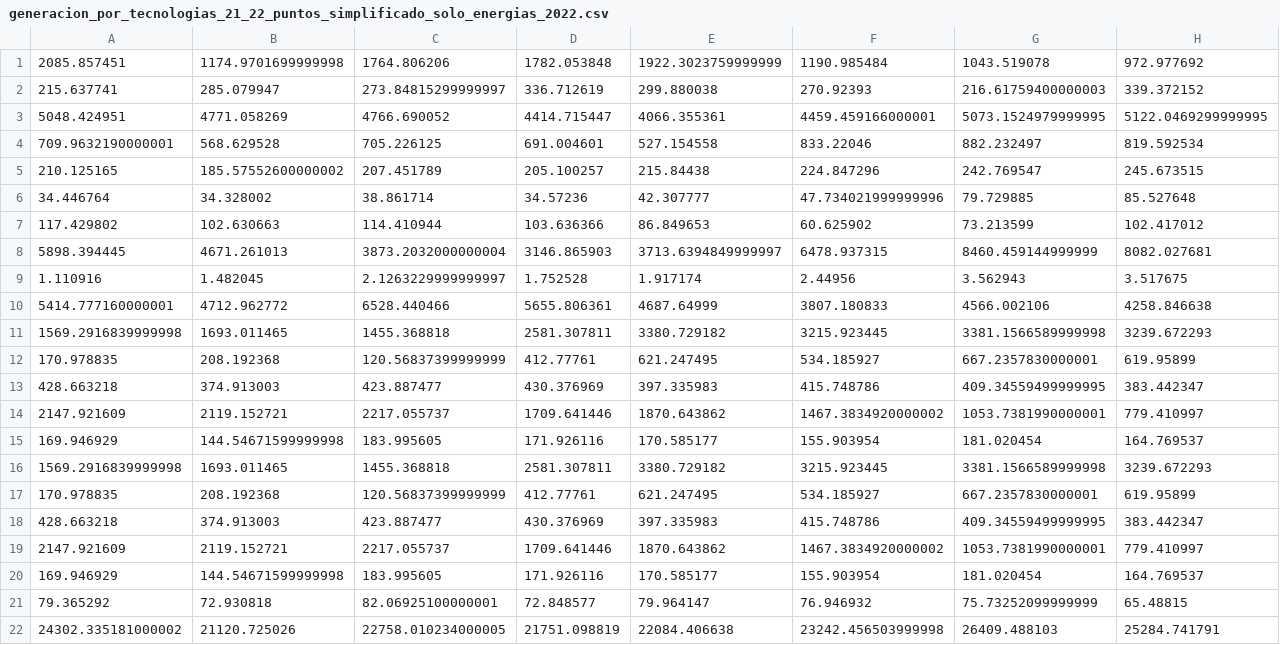
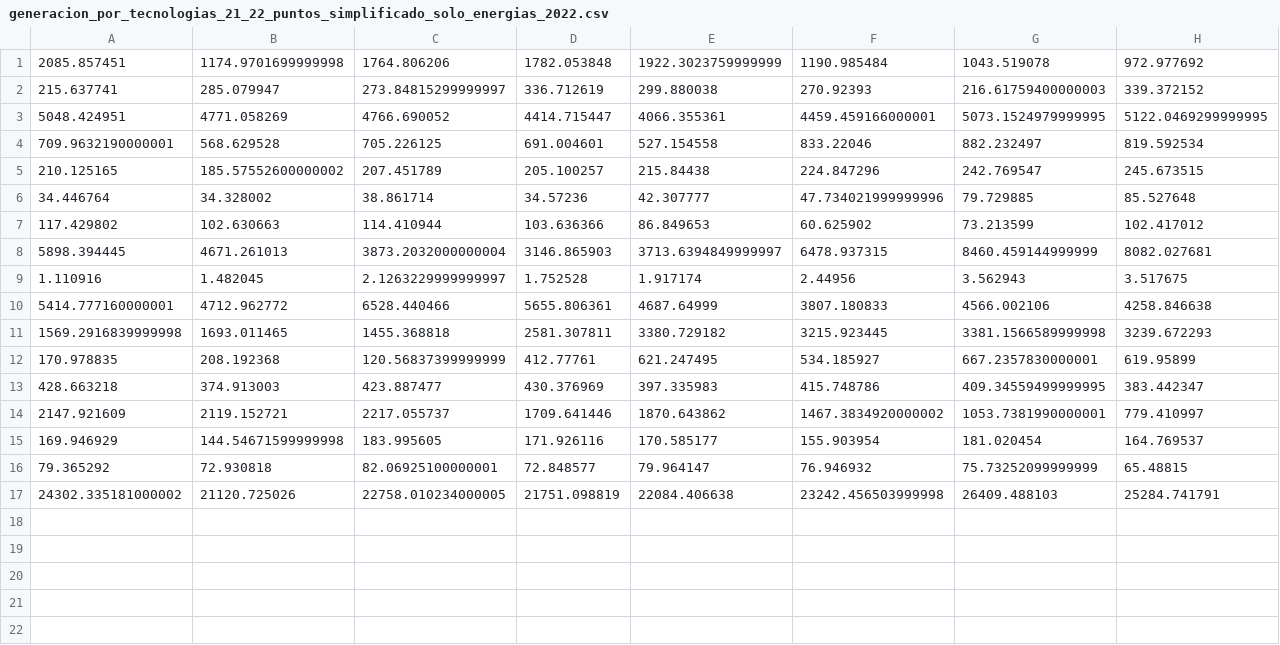
Before and after one commit to aigora/tw_E10X_2022_2023-nanosecso33, a CSV file: generacion_por_tecnologias_21_22_puntos_simplificado_solo_energias_2022.csv, drawn as a sheet; only a part is shown; rows hold the shown columns only; the diff names each change by its address in the sheet, - before the commit and + after, or states it on an @@ line.

```diff
--- a/generacion_por_tecnologias_21_22_puntos_simplificado_solo_energias_2022.csv
+++ b/generacion_por_tecnologias_21_22_puntos_simplificado_solo_energias_2022.csv
-row 16: 1569.2916839999998 | 1693.011465 | 1455.368818 | 2581.307811 | 3380.729182 | 3215.923445 | 3381.1566589999998 | 3239.672293
-row 17: 170.978835 | 208.192368 | 120.56837399999999 | 412.77761 | 621.247495 | 534.185927 | 667.2357830000001 | 619.95899
-row 18: 428.663218 | 374.913003 | 423.887477 | 430.376969 | 397.335983 | 415.748786 | 409.34559499999995 | 383.442347
-row 19: 2147.921609 | 2119.152721 | 2217.055737 | 1709.641446 | 1870.643862 | 1467.3834920000002 | 1053.7381990000001 | 779.410997
-row 20: 169.946929 | 144.54671599999998 | 183.995605 | 171.926116 | 170.585177 | 155.903954 | 181.020454 | 164.769537
```
Also changed, not shown: generacion_por_tecnologias_21_22_puntos_simplificado_solo_energias_2021.csv.
